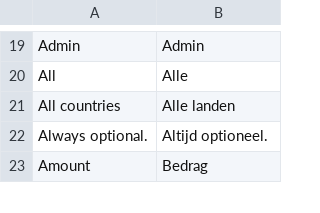
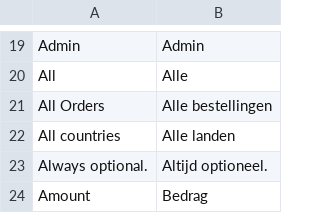
Before and after one commit to Brainworx/Magento, a CSV file: app/locale/nl_NL/Mage_Customer.csv, drawn as a sheet; only a part is shown, gaps mark what is left out.

Commit message:
Ticket 279: Wijzigen Bestellingen patienten in mijn account

```diff
--- a/app/locale/nl_NL/Mage_Customer.csv
+++ b/app/locale/nl_NL/Mage_Customer.csv
@@ -20,2 +20,3 @@
 "All","Alle"
+"All Orders","Alle bestellingen"
 "All countries","Alle landen"
```
Also changed, not shown: 1 other file.
